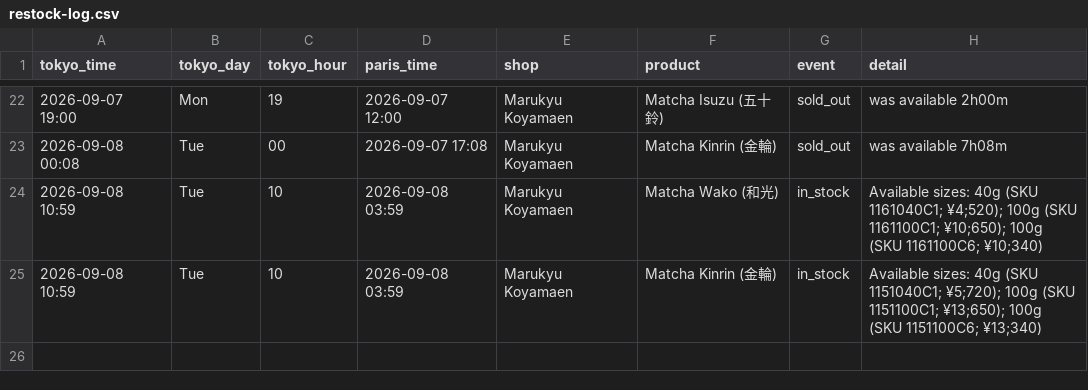
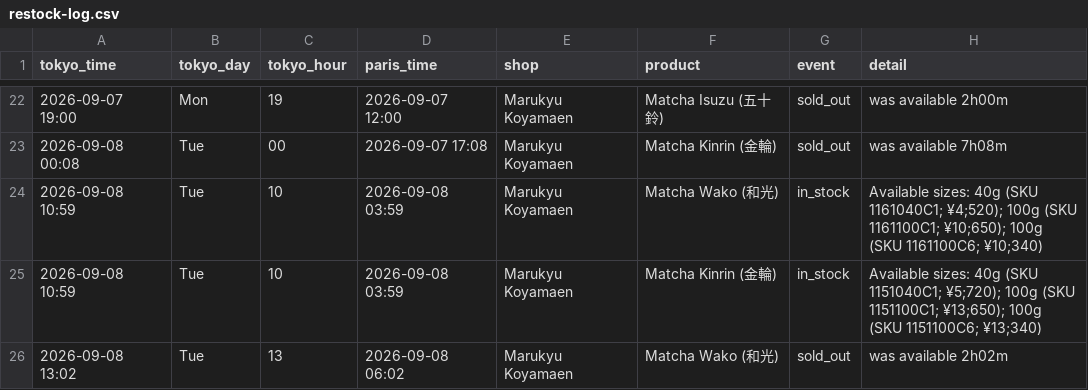
Before and after one commit to matcha-watch/matcha-watch, a CSV file: restock-log.csv, drawn as a sheet; only a part is shown, gaps mark what is left out; the diff names each change by its address in the sheet, - before the commit and + after, or states it on an @@ line.

```diff
--- a/restock-log.csv
+++ b/restock-log.csv
+row 26: 2026-09-08 13:02 | Tue | 13 | 2026-09-08 06:02 | Marukyu Koyamaen | Matcha Wako (和光) | sold_out | was available 2h02m
```
Also changed, not shown: 2 other files.
